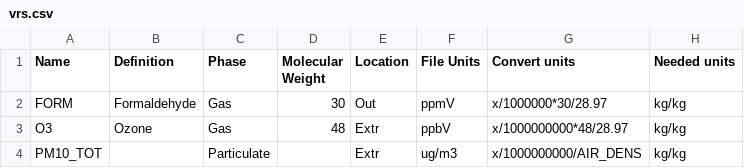
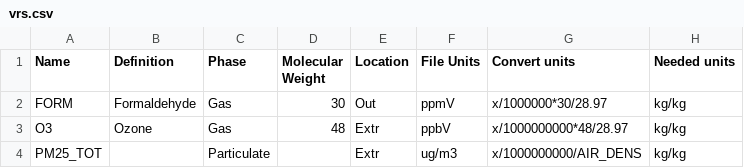
Before and after one commit to wsular/py-contam, a CSV file: python/vrs.csv, drawn as a sheet.

Commit message:
Updated variables to pick off PM25_TOT from CMAQ files instead of PM10_TOT

```diff
--- a/python/vrs.csv
+++ b/python/vrs.csv
@@ -3,2 +3,2 @@ FORM,Formaldehyde,Gas,30,Out,ppmV,x/1000000*30/28.97,kg/kg
 O3,Ozone,Gas,48,Extr,ppbV,x/1000000000*48/28.97,kg/kg
-PM10_TOT,,Particulate,,Extr,ug/m3,x/1000000000/AIR_DENS,kg/kg
+PM25_TOT,,Particulate,,Extr,ug/m3,x/1000000000/AIR_DENS,kg/kg
```
